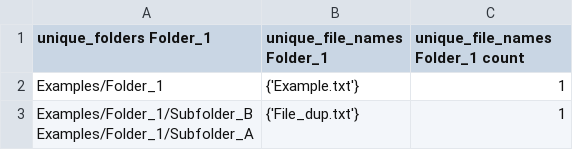
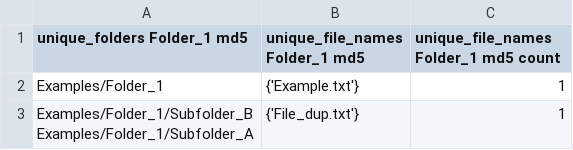
Before and after one commit to jabellcu/find_duplicated_files, a CSV file: Outputs/Folder_1 md5 - Folder_2 md5 common folders txt.csv (was Outputs/Folder_1 - Folder_2 common folders.csv), drawn as a sheet.

```diff
--- a/Outputs/Folder_1 - Folder_2 common folders.csv
+++ b/Outputs/Folder_1 md5 - Folder_2 md5 common folders txt.csv
@@ -1,2 +1,2 @@
-unique_folders Folder_1,unique_file_names Folder_1,unique_file_names Folder_1 count
+unique_folders Folder_1 md5,unique_file_names Folder_1 md5,unique_file_names Folder_1 md5 count
 Examples/Folder_1,{'Example.txt'},1
```
Also changed, not shown: Outputs/Folder_1 md5 - Folder_2 md5 merged filtered txt.csv, 10 other files.
